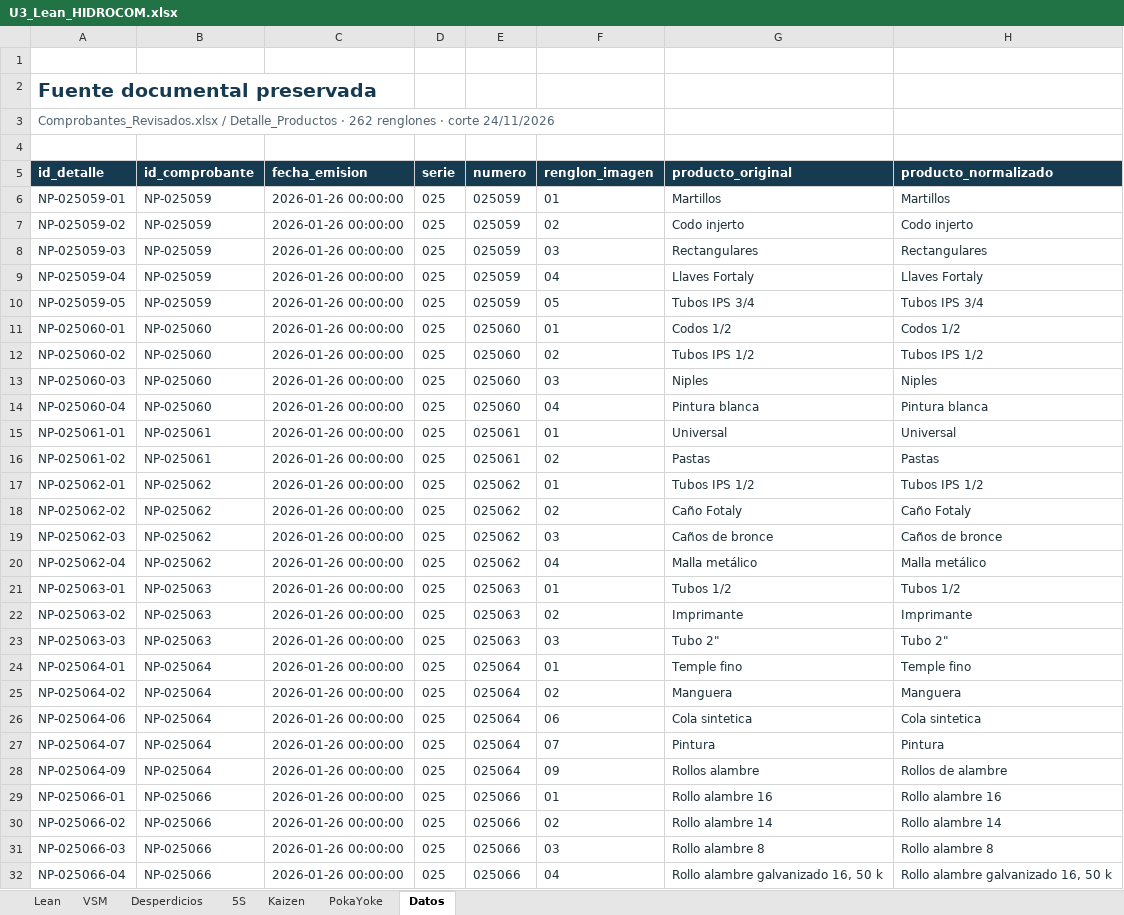
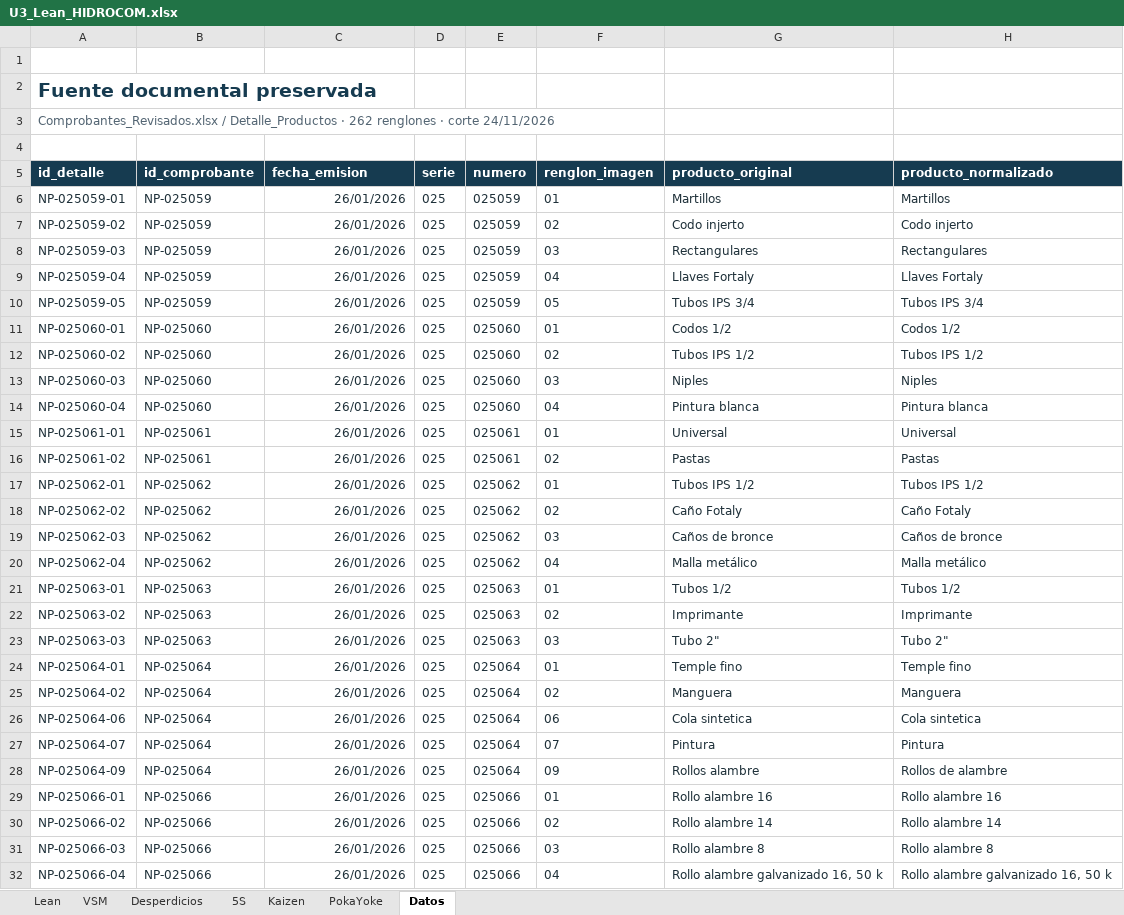
Before and after one commit to Nunclear/hidrocom-mejora-procesos-u3, an Excel workbook: 01_Lean/U3_Lean_HIDROCOM.xlsx, sheet Datos, drawn as a sheet; only a part is shown; values as stored, in another font and other column widths than the file's, no borders; the diff covers the shown part only; the diff names each change by its address in the sheet, - before the commit and + after, or states it on an @@ line.

```diff
--- a/01_Lean/U3_Lean_HIDROCOM.xlsx (sheet Datos)
+++ b/01_Lean/U3_Lean_HIDROCOM.xlsx (sheet Datos)
-C6:C32 (fecha_emision): 2026-01-26 00:00:00
+C6:C32 (fecha_emision): 26/01/2026
```
Also changed, not shown: 235 edited cells elsewhere in this sheet, 02_Seis_Sigma/U3_Seis_Sigma_HIDROCOM.xlsx, 03_DMAIC/U3_DMAIC_HIDROCOM.xlsx, 2 other files.
